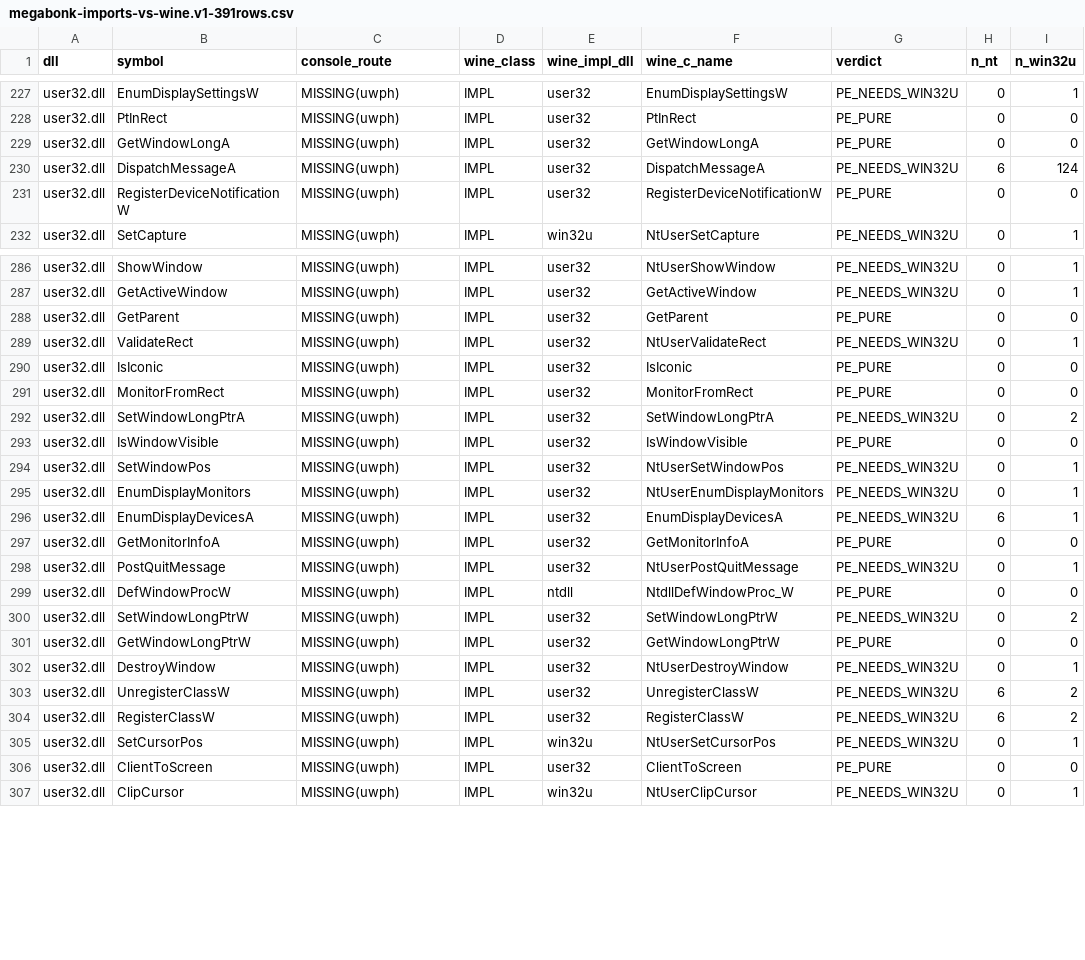
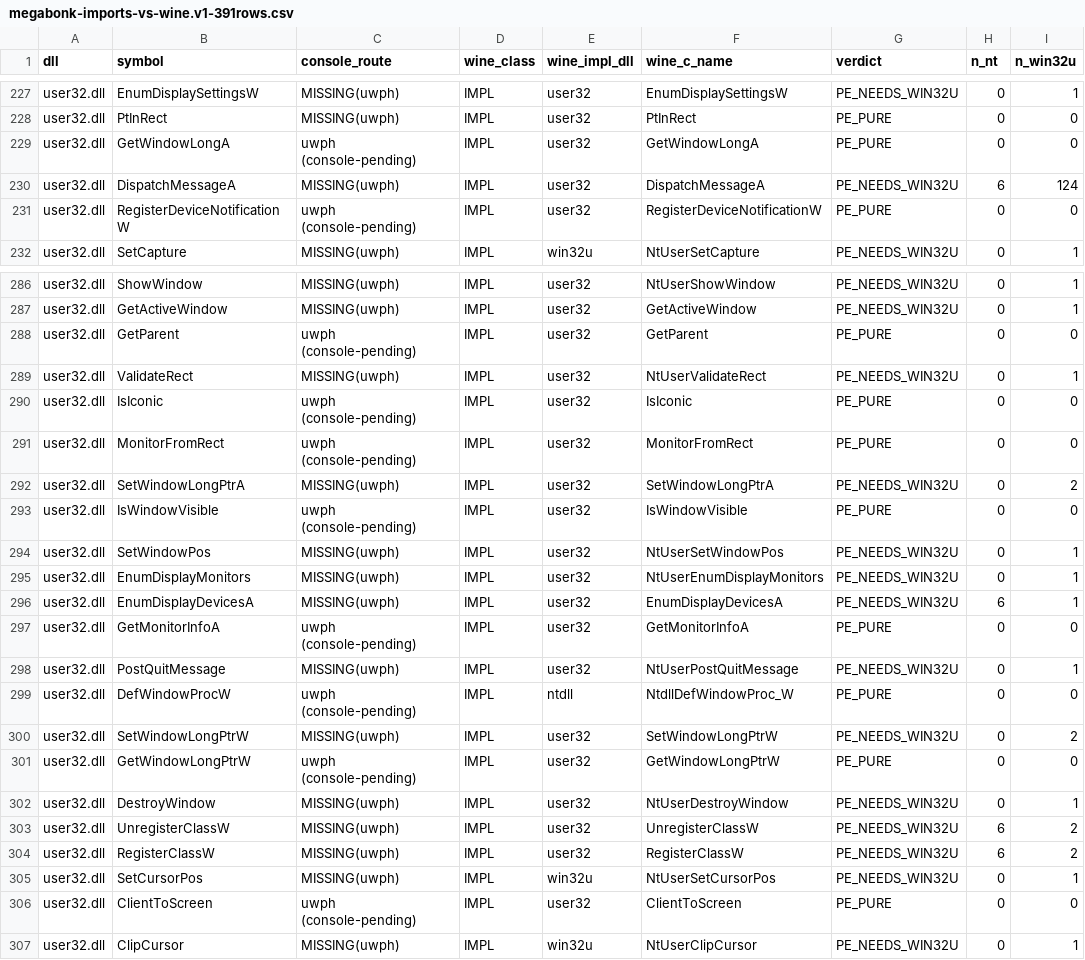
Before and after one commit to jobucaldas/xboxnative, a CSV file: research/wine-coverage/megabonk-imports-vs-wine.v1-391rows.csv, drawn as a sheet; only a part is shown, gaps mark what is left out; the diff covers the shown part only; the diff names each change by its address in the sheet, - before the commit and + after, or states it on an @@ line.

Commit message:
feat(user32): route tail APIs through u32c

```diff
--- a/research/wine-coverage/megabonk-imports-vs-wine.v1-391rows.csv
+++ b/research/wine-coverage/megabonk-imports-vs-wine.v1-391rows.csv
-C229 (console_route): MISSING(uwph)
+C229 (console_route): uwph (console-pending)
-C231 (console_route): MISSING(uwph)
+C231 (console_route): uwph (console-pending)
-C288 (console_route): MISSING(uwph)
+C288 (console_route): uwph (console-pending)
-C290:C291 (console_route): MISSING(uwph)
+C290:C291 (console_route): uwph (console-pending)
-C293 (console_route): MISSING(uwph)
+C293 (console_route): uwph (console-pending)
-C297 (console_route): MISSING(uwph)
+C297 (console_route): uwph (console-pending)
-C299 (console_route): MISSING(uwph)
+C299 (console_route): uwph (console-pending)
-C301 (console_route): MISSING(uwph)
+C301 (console_route): uwph (console-pending)
-C306 (console_route): MISSING(uwph)
+C306 (console_route): uwph (console-pending)
```
Also changed, not shown: 5 edited cells elsewhere in this file, 3 other files.
